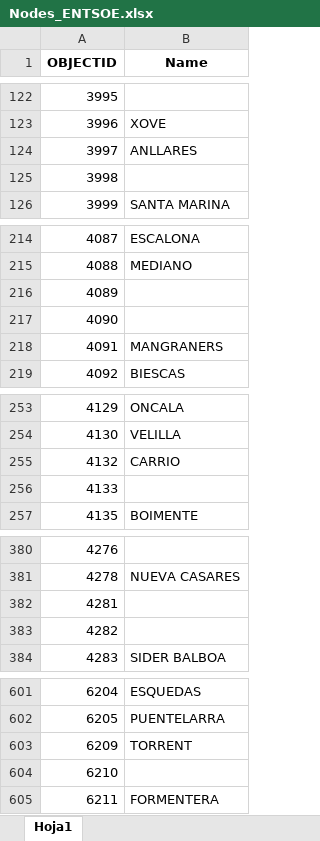
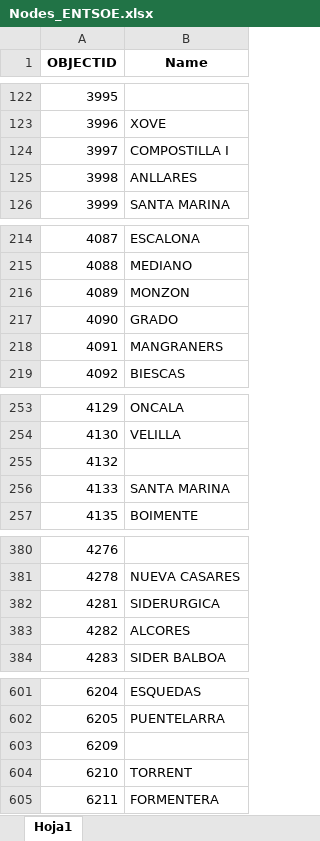
Before and after one commit to jacubero/SEE, an Excel workbook: Mapas/Excels/Nodes_ENTSOE.xlsx, sheet Hoja1, drawn as a sheet; only a part is shown, gaps mark what is left out; values as stored, in another font and other column widths than the file's, no borders; the diff covers the shown part only; the diff names each change by its address in the sheet, - before the commit and + after, or states it on an @@ line.

Commit message:
nodes

```diff
--- a/Mapas/Excels/Nodes_ENTSOE.xlsx (sheet Hoja1)
+++ b/Mapas/Excels/Nodes_ENTSOE.xlsx (sheet Hoja1)
-B124 (Name): ANLLARES
+B124 (Name): COMPOSTILLA I
-B125 (Name): (empty)
+B125 (Name): ANLLARES
-B216 (Name): (empty)
+B216 (Name): MONZON
-B217 (Name): (empty)
+B217 (Name): GRADO
-B255 (Name): CARRIO
+B255 (Name): (empty)
-B256 (Name): (empty)
+B256 (Name): SANTA MARINA
-B382 (Name): (empty)
+B382 (Name): SIDERURGICA
-B383 (Name): (empty)
+B383 (Name): ALCORES
-B603 (Name): TORRENT
+B603 (Name): (empty)
-B604 (Name): (empty)
+B604 (Name): TORRENT
```
Also changed, not shown: 22 edited cells elsewhere in this sheet.
